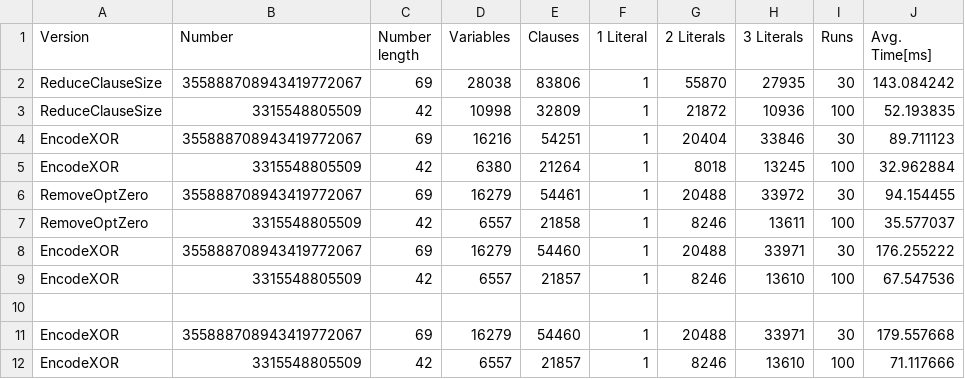
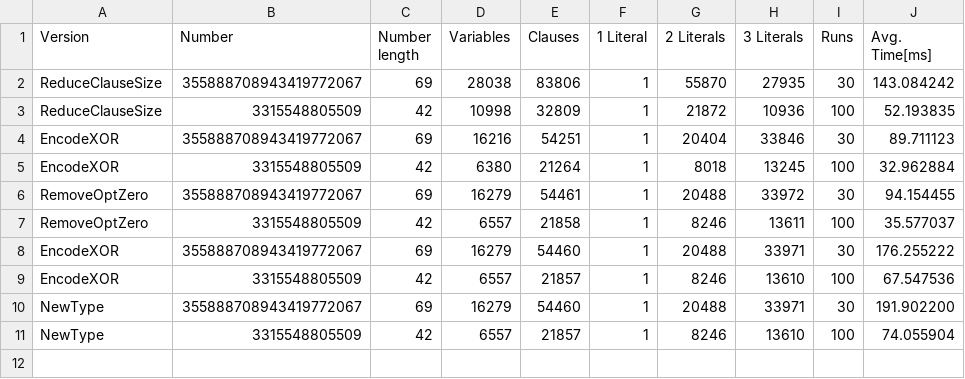
Before and after one commit to madiemer/gen-factor-sat, a CSV file: gen_factor_sat/benchmark/metrics.csv, drawn as a sheet.

Commit message:
Replace type alias with NewType

```diff
--- a/gen_factor_sat/benchmark/metrics.csv
+++ b/gen_factor_sat/benchmark/metrics.csv
@@ -9,4 +9,3 @@ EncodeXOR,355888708943419772067,69,16279,54460,1,20488,33971,30,176.255222
 EncodeXOR,3315548805509,42,6557,21857,1,8246,13610,100,67.547536
-
-EncodeXOR,355888708943419772067,69,16279,54460,1,20488,33971,30,179.557668
-EncodeXOR,3315548805509,42,6557,21857,1,8246,13610,100,71.117666
+NewType,355888708943419772067,69,16279,54460,1,20488,33971,30,191.902200
+NewType,3315548805509,42,6557,21857,1,8246,13610,100,74.055904
```
Also changed, not shown: 11 other files.
